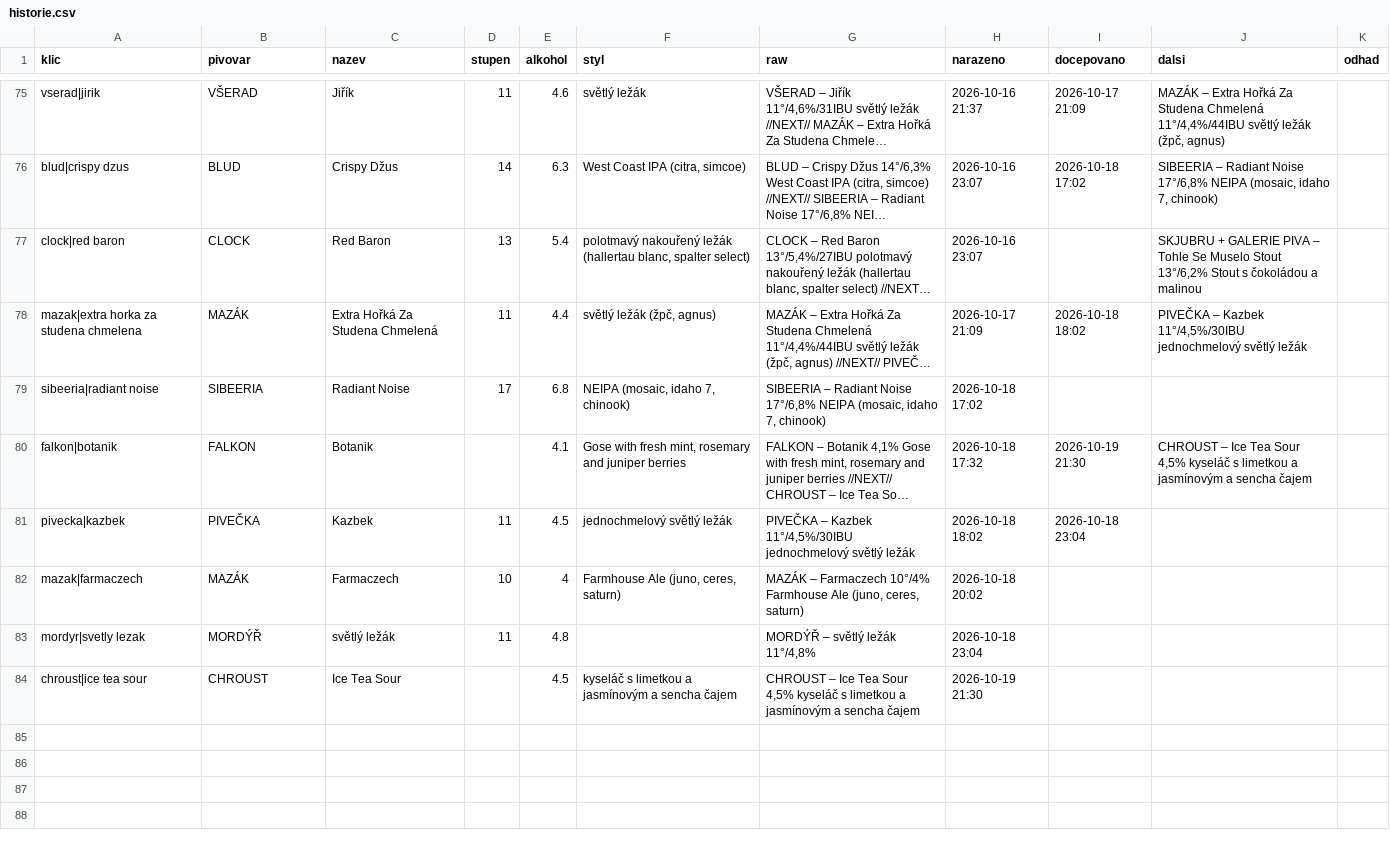
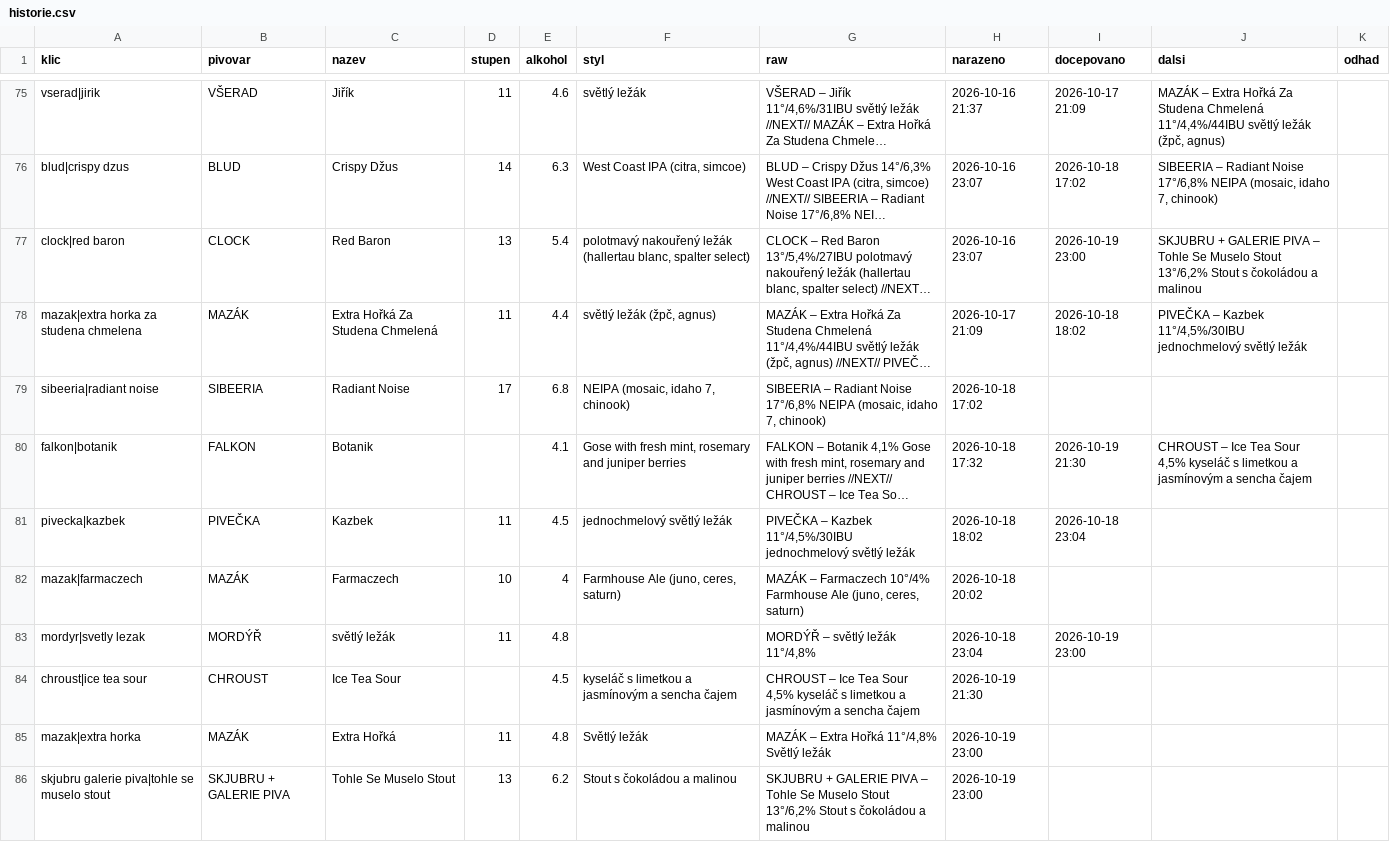
Before and after one commit to romankokos1/gal, a CSV file: data/galerie/historie.csv, drawn as a sheet; only a part is shown, gaps mark what is left out; long unchanged cells end in …; the diff names each change by its address in the sheet, - before the commit and + after, or states it on an @@ line.

```diff
--- a/data/galerie/historie.csv
+++ b/data/galerie/historie.csv
-I77 (docepovano): (empty)
+I77 (docepovano): 2026-10-19 23:00
-I83 (docepovano): (empty)
+I83 (docepovano): 2026-10-19 23:00
+row 85: mazak|extra horka | MAZÁK | Extra Hořká | 11 | 4.8 | Světlý ležák | MAZÁK – Extra Hořká 11°/4,8% Světlý ležák | 2026-10-19 23:00
+row 86: skjubru galerie piva|tohle se muselo stout | SKJUBRU + GALERIE PIVA | Tohle Se Muselo Stout | 13 | 6.2 | Stout s čokoládou a malinou | SKJUBRU + GALERIE PIVA – Tohle Se Muselo Stout 13°/6,2% Stout s čokoládou a malinou | 2026-10-19 23:00
```
Also changed, not shown: 5 other files.
